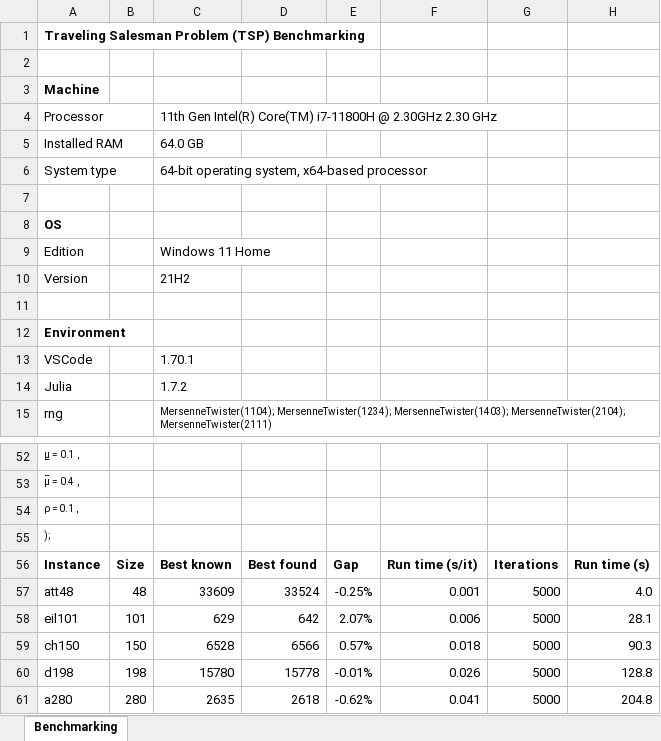
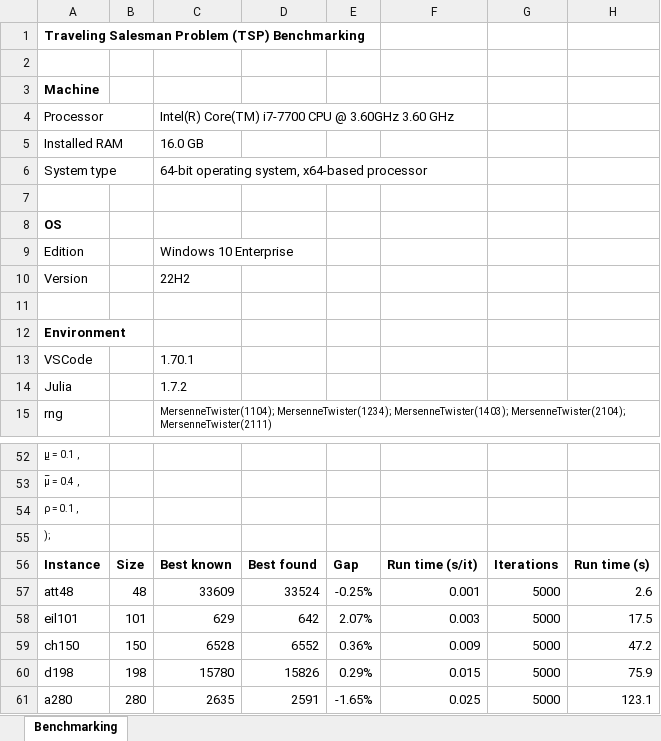
Before and after one commit to anmpahwa/TSP.jl, an Excel workbook: benchmarks.xlsx, sheet Benchmarking, drawn as a sheet; only a part is shown, gaps mark what is left out; values as stored, in another font and other column widths than the file's, no borders; the diff names each change by its address in the sheet, - before the commit and + after, or states it on an @@ line.

Commit message:
update benchmarks

```diff
--- a/benchmarks.xlsx (sheet Benchmarking)
+++ b/benchmarks.xlsx (sheet Benchmarking)
-C4: 11th Gen Intel(R) Core(TM) i7-11800H @ 2.30GHz 2.30 GHz
+C4: Intel(R) Core(TM) i7-7700 CPU @ 3.60GHz 3.60 GHz
-C5: 64.0 GB
+C5: 16.0 GB
-C9: Windows 11 Home
+C9: Windows 10 Enterprise
-C10: 21H2
+C10: 22H2
-H57: 4.0
+H57: 2.6
-F58: 0.006
+F58: 0.003
-H58: 28.1
+H58: 17.5
-D59: 6566
+D59: 6552
-E59: 0.57%
+E59: 0.36%
-F59: 0.018
+F59: 0.009
-H59: 90.3
+H59: 47.2
-D60: 15778
+D60: 15826
-E60: -0.01%
+E60: 0.29%
-F60: 0.026
+F60: 0.015
-H60: 128.8
+H60: 75.9
-D61: 2618
+D61: 2591
-E61: -0.62%
+E61: -1.65%
-F61: 0.041
+F61: 0.025
-H61: 204.8
+H61: 123.1
```
Also changed, not shown: formulas that keep their value.
